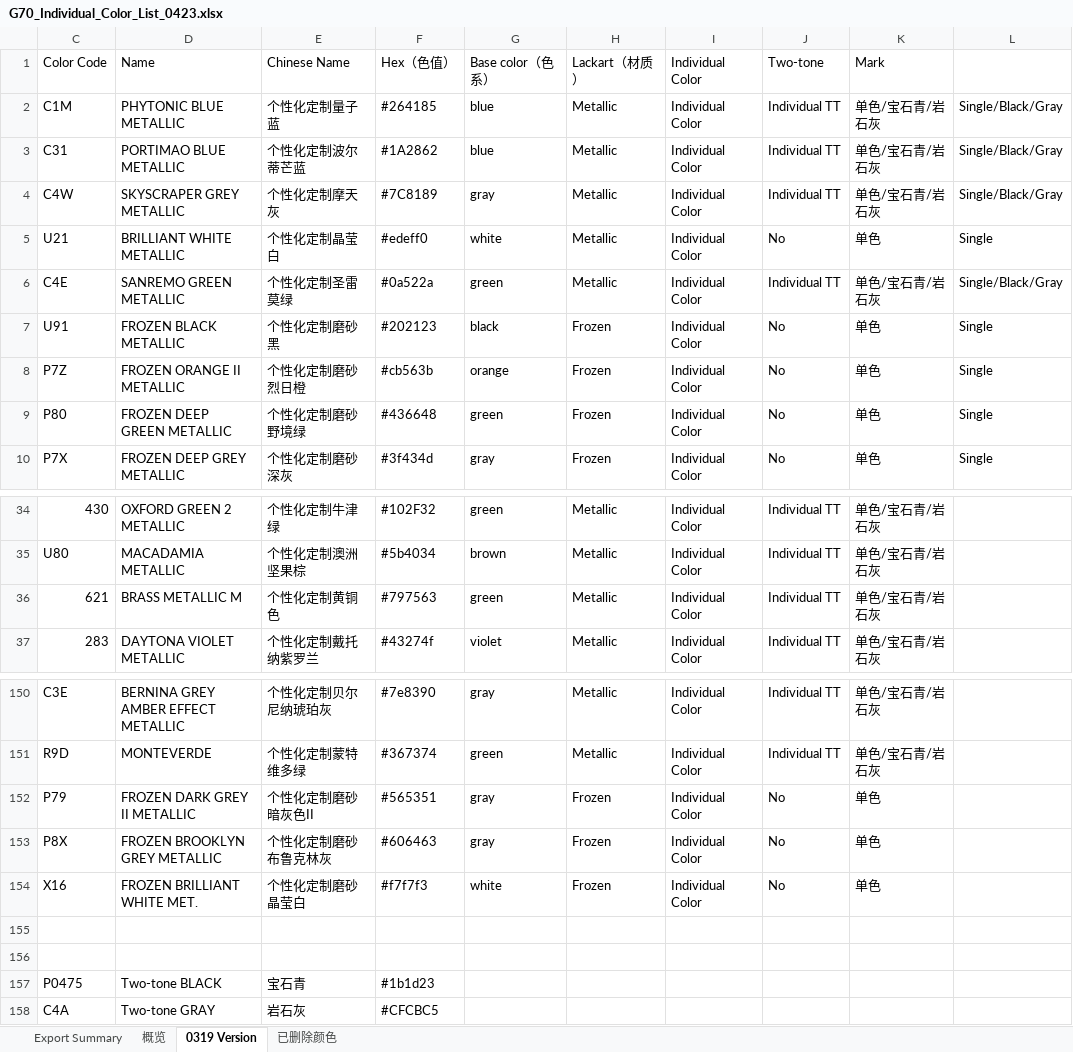
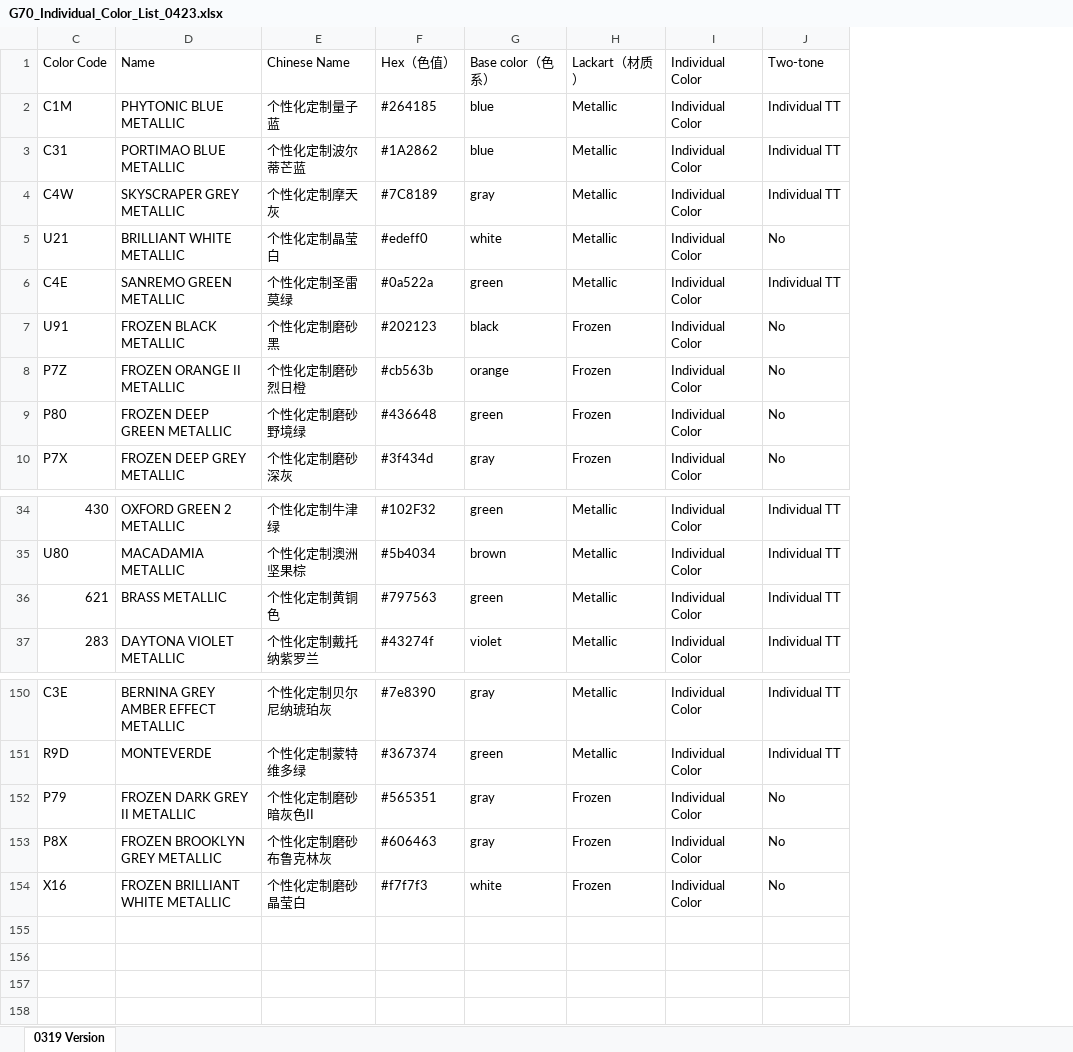
Before and after one commit to vonbehr/configurator, an Excel workbook: G70_Individual_Color_List_0423.xlsx, sheet 0319 Version, drawn as a sheet; only a part is shown, gaps mark what is left out; values as stored, in another font and other column widths than the file's, no cell formats; the diff names each change by its address in the sheet, - before the commit and + after, or states it on an @@ line.

```diff
--- a/G70_Individual_Color_List_0423.xlsx (sheet 0319 Version)
+++ b/G70_Individual_Color_List_0423.xlsx (sheet 0319 Version)
-sheet tab: Export Summary
-sheet tab: 概览
-sheet tab: 已删除颜色
-column K, rows 1-10: Mark | 单色/宝石青/岩石灰 | 单色/宝石青/岩石灰 | 单色/宝石青/岩石灰 | 单色 | 单色/宝石青/岩石灰 | 单色 | 单色 | 单色 | 单色; rows 34-37: all 单色/宝石青/岩石灰; rows 150-154: 单色/宝石青/岩石灰 | 单色/宝石青/岩石灰 | 单色 | 单色 | 单色
-column L, rows 2-10: Single/Black/Gray | Single/Black/Gray | Single/Black/Gray | Single | Single/Black/Gray | Single | Single | Single | Single
-D36: BRASS METALLIC M
+D36: BRASS METALLIC
-D154: FROZEN BRILLIANT WHITE MET.
+D154: FROZEN BRILLIANT WHITE METALLIC
-row 155: (empty)
-row 156: (empty)
-row 157: P0475 | Two-tone BLACK | 宝石青 | #1b1d23
-row 158: C4A | Two-tone GRAY | 岩石灰 | #CFCBC5
```
Also changed, not shown: cell formats.
